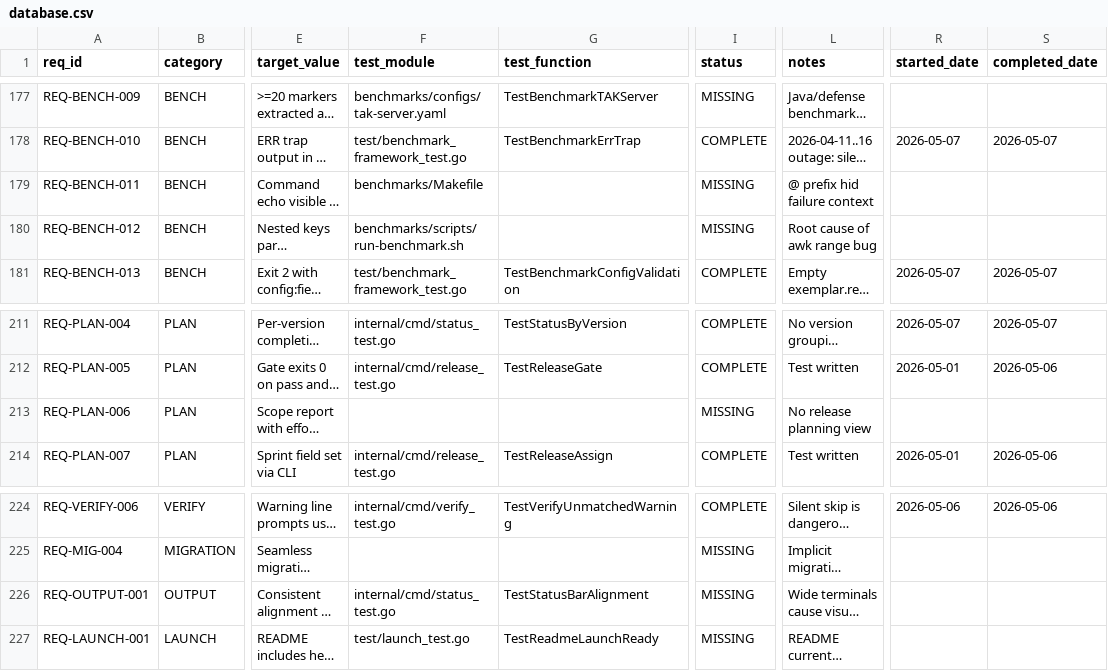
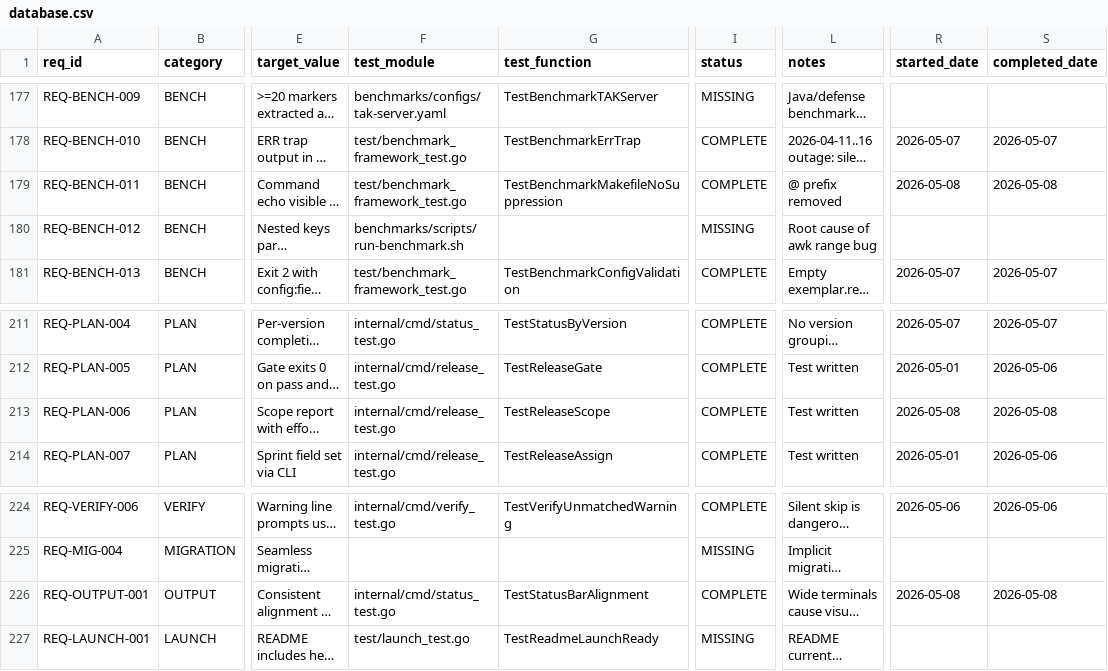
Before and after one commit to rtmx-ai/rtmx, a CSV file: .rtmx/database.csv, drawn as a sheet; only a part is shown, gaps mark what is left out; long unchanged cells end in …; the diff names each change by its address in the sheet, - before the commit and + after, or states it on an @@ line.

```diff
--- a/.rtmx/database.csv
+++ b/.rtmx/database.csv
-F179 (test_module): benchmarks/Makefile
+F179 (test_module): test/benchmark_framework_test.go
-G179 (test_function): (empty)
+G179 (test_function): TestBenchmarkMakefileNoSuppression
-I179 (status): MISSING
+I179 (status): COMPLETE
-L179 (notes): @ prefix hid failure context
+L179 (notes): @ prefix removed
-R179 (started_date): (empty)
+R179 (started_date): 2026-05-08
-S179 (completed_date): (empty)
+S179 (completed_date): 2026-05-08
-F213 (test_module): (empty)
+F213 (test_module): internal/cmd/release_test.go
-G213 (test_function): (empty)
+G213 (test_function): TestReleaseScope
-I213 (status): MISSING
+I213 (status): COMPLETE
-L213 (notes): No release planning view
+L213 (notes): Test written
-R213 (started_date): (empty)
+R213 (started_date): 2026-05-08
-S213 (completed_date): (empty)
+S213 (completed_date): 2026-05-08
-I226 (status): MISSING
+I226 (status): COMPLETE
-R226 (started_date): (empty)
+R226 (started_date): 2026-05-08
-S226 (completed_date): (empty)
+S226 (completed_date): 2026-05-08
```
Also changed, not shown: 8 other files.
